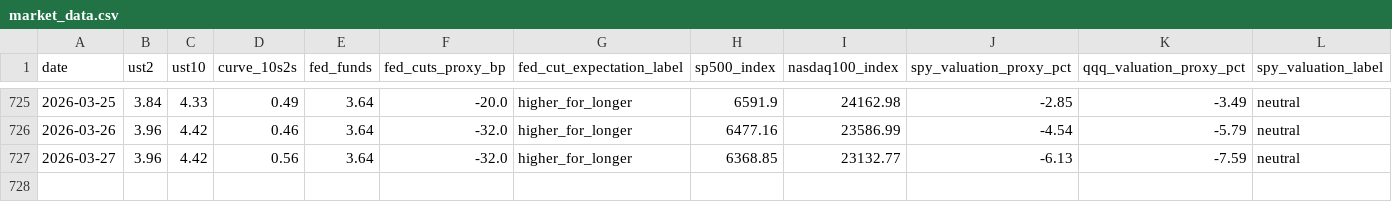
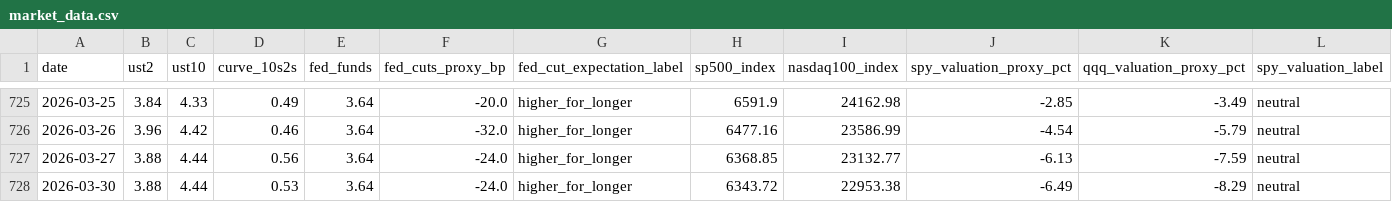
Before and after one commit to hazelllzhao-bot/fed-cut-monitor, a CSV file: market_data.csv, drawn as a sheet; only a part is shown, gaps mark what is left out; rows hold the shown columns only; the diff names each change by its address in the sheet, - before the commit and + after, or states it on an @@ line.

```diff
--- a/market_data.csv
+++ b/market_data.csv
-B727 (ust2): 3.96
+B727 (ust2): 3.88
-C727 (ust10): 4.42
+C727 (ust10): 4.44
-F727 (fed_cuts_proxy_bp): -32.0
+F727 (fed_cuts_proxy_bp): -24.0
+row 728: 2026-03-30 | 3.88 | 4.44 | 0.53 | 3.64 | -24.0 | higher_for_longer | 6343.72 | 22953.38 | -6.49 | -8.29 | neutral
```
